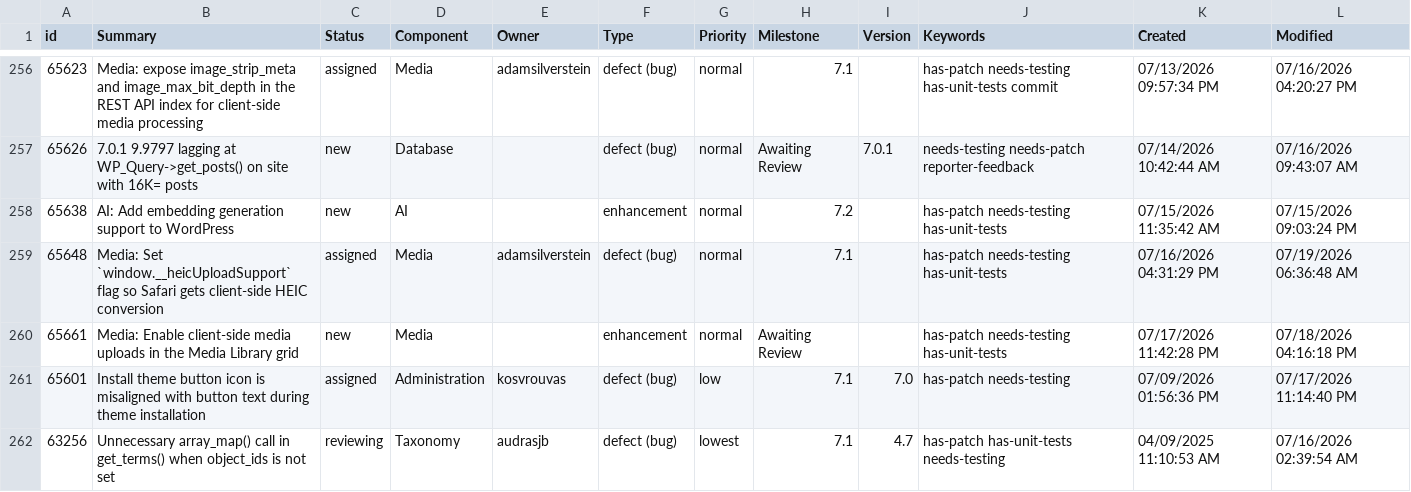
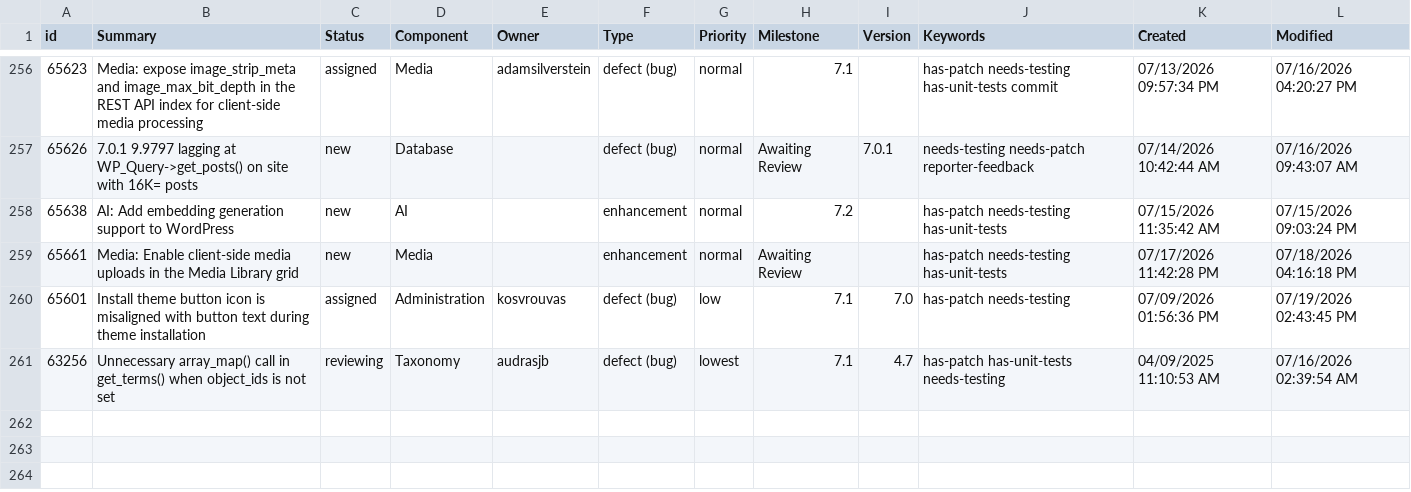
Before and after one commit to jamesbregenzer/wp-core-radar, a CSV file: data/raw/manual/2026-07-19/general_needs_testing.csv, drawn as a sheet; only a part is shown, gaps mark what is left out.

Commit message:
Update radar data

```diff
--- a/data/raw/manual/2026-07-19/general_needs_testing.csv
+++ b/data/raw/manual/2026-07-19/general_needs_testing.csv
@@ -258,5 +258,4 @@
 65638,AI: Add embedding generation support to WordPress,new,AI,,enhancement,normal,7.2,,has-patch needs-testing has-unit-tests,07/15/2026 11:35:42 AM,07/15/2026 09:03:24 PM
-65648,Media: Set `window.__heicUploadSupport` flag so Safari gets client-side HEIC conversion,assigned,Media,adamsilverstein,defect (bug),normal,7.1,,has-patch needs-testing has-unit-tests,07/16/2026 04:31:29 PM,07/19/2026 06:36:48 AM
 65661,Media: Enable client-side media uploads in the Media Library grid,new,Media,,enhancement,normal,Awaiting Review,,has-patch needs-testing has-unit-tests,07/17/2026 11:42:28 PM,07/18/2026 04:16:18 PM
-65601,Install theme button icon is misaligned with button text during theme installation,assigned,Administration,kosvrouvas,defect (bug),low,7.1,7.0,has-patch needs-testing,07/09/2026 01:56:36 PM,07/17/2026 11:14:40 PM
+65601,Install theme button icon is misaligned with button text during theme installation,assigned,Administration,kosvrouvas,defect (bug),low,7.1,7.0,has-patch needs-testing,07/09/2026 01:56:36 PM,07/19/2026 02:43:45 PM
 63256,Unnecessary array_map() call in get_terms() when object_ids is not set,reviewing,Taxonomy,audrasjb,defect (bug),lowest,7.1,4.7,has-patch has-unit-tests needs-testing,04/09/2025 11:10:53 AM,07/16/2026 02:39:54 AM
```
Also changed, not shown: 5 other files.
